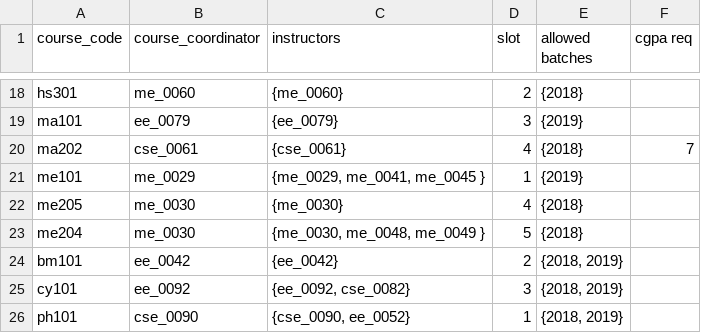
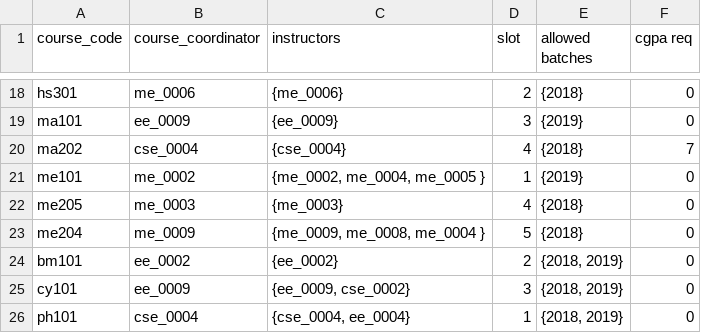
Before and after one commit to r-rishabh-j/academic-portal-dbms, a CSV file: course_offerings - Sheet1.csv, drawn as a sheet; only a part is shown, gaps mark what is left out; the diff covers the shown part only; the diff names each change by its address in the sheet, - before the commit and + after, or states it on an @@ line.

```diff
--- a/course_offerings - Sheet1.csv
+++ b/course_offerings - Sheet1.csv
-B18 (course_coordinator): me_0060
+B18 (course_coordinator): me_0006
-C18 (instructors): {me_0060}
+C18 (instructors): {me_0006}
-F18:F19 (cgpa req): (empty)
+F18:F19 (cgpa req): 0
-B19 (course_coordinator): ee_0079
+B19 (course_coordinator): ee_0009
-C19 (instructors): {ee_0079}
+C19 (instructors): {ee_0009}
-B20 (course_coordinator): cse_0061
+B20 (course_coordinator): cse_0004
-C20 (instructors): {cse_0061}
+C20 (instructors): {cse_0004}
-B21 (course_coordinator): me_0029
+B21 (course_coordinator): me_0002
-C21 (instructors): {me_0029, me_0041, me_0045 }
+C21 (instructors): {me_0002, me_0004, me_0005 }
-F21:F26 (cgpa req): (empty)
+F21:F26 (cgpa req): 0
-B22 (course_coordinator): me_0030
+B22 (course_coordinator): me_0003
-C22 (instructors): {me_0030}
+C22 (instructors): {me_0003}
-B23 (course_coordinator): me_0030
+B23 (course_coordinator): me_0009
-C23 (instructors): {me_0030, me_0048, me_0049 }
+C23 (instructors): {me_0009, me_0008, me_0004 }
-B24 (course_coordinator): ee_0042
+B24 (course_coordinator): ee_0002
-C24 (instructors): {ee_0042}
+C24 (instructors): {ee_0002}
-B25 (course_coordinator): ee_0092
+B25 (course_coordinator): ee_0009
-C25 (instructors): {ee_0092, cse_0082}
+C25 (instructors): {ee_0009, cse_0002}
-B26 (course_coordinator): cse_0090
+B26 (course_coordinator): cse_0004
-C26 (instructors): {cse_0090, ee_0052}
+C26 (instructors): {cse_0004, ee_0004}
```
Also changed, not shown: 39 edited cells elsewhere in this file, 2 other files.
